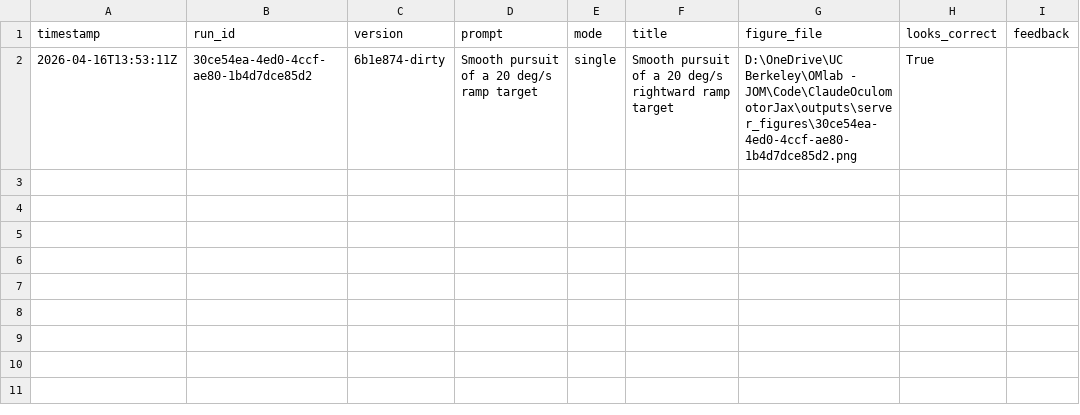
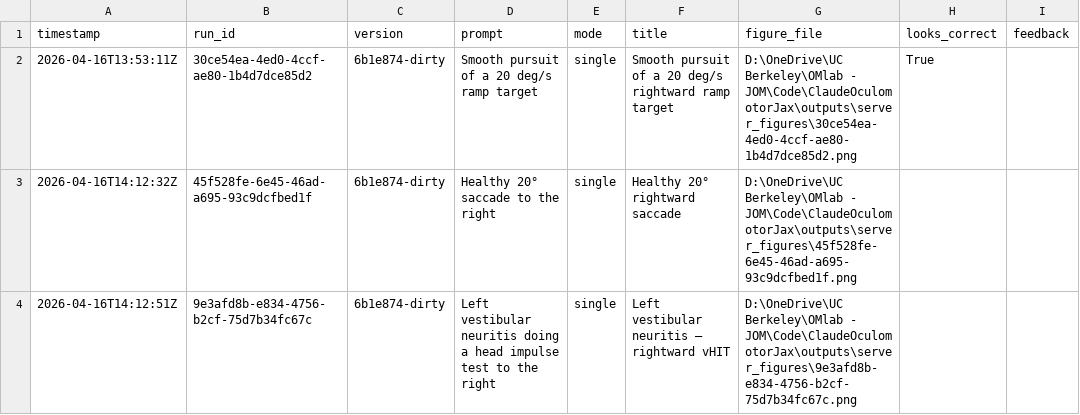
Before and after one commit to jotero/ClaudeOculomotorJax, a CSV file: outputs/simulation_log.csv, drawn as a sheet; the diff names each change by its address in the sheet, - before the commit and + after, or states it on an @@ line.

```diff
--- a/outputs/simulation_log.csv
+++ b/outputs/simulation_log.csv
+row 3: 2026-04-16T14:12:32Z | 45f528fe-6e45-46ad-a695-93c9dcfbed1f | 6b1e874-dirty | Healthy 20° saccade to the right | single | Healthy 20° rightward saccade | D:\OneDrive\UC Berkeley\OMlab - JOM\Code\ClaudeOculomotorJax\outputs\server_figures\45f528fe-6e45-46ad-a695-93c9dcfbed1f.png
+row 4: 2026-04-16T14:12:51Z | 9e3afd8b-e834-4756-b2cf-75d7b34fc67c | 6b1e874-dirty | Left vestibular neuritis doing a head impulse test to the right | single | Left vestibular neuritis — rightward vHIT | D:\OneDrive\UC Berkeley\OMlab - JOM\Code\ClaudeOculomotorJax\outputs\server_figures\9e3afd8b-e834-4756-b2cf-75d7b34fc67c.png
```
Also changed, not shown: 6 other files.
